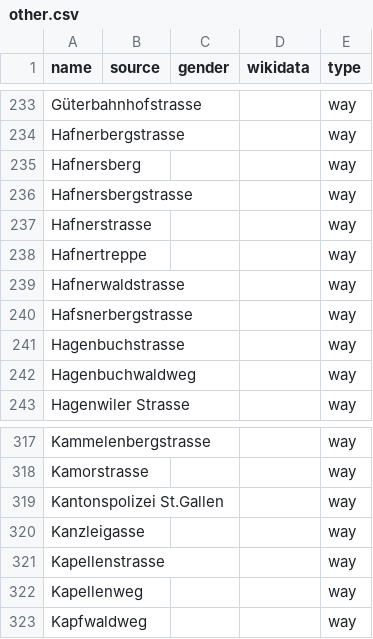
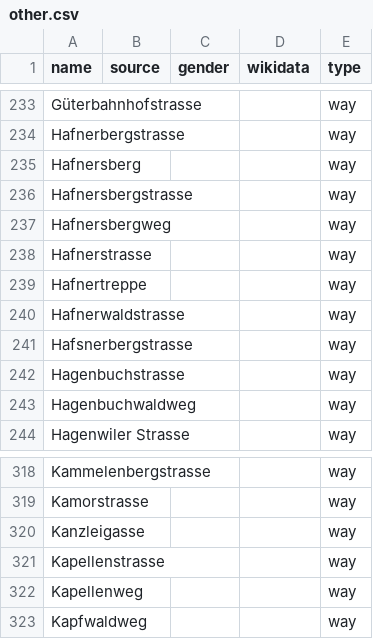
Before and after one commit to EqualStreetNames/equalstreetnames-stgallen, a CSV file: data/other.csv, drawn as a sheet; only a part is shown, gaps mark what is left out; removed rows and columns are numbered as before the commit, all else as after; the diff names each change by its address in the sheet, - before the commit and + after, or states it on an @@ line.

```diff
--- a/data/other.csv
+++ b/data/other.csv
+row 237: Hafnersbergweg |  |  |  | way
-row 319: Kantonspolizei St.Gallen |  |  |  | way
```
Also changed, not shown: 3 other files.
